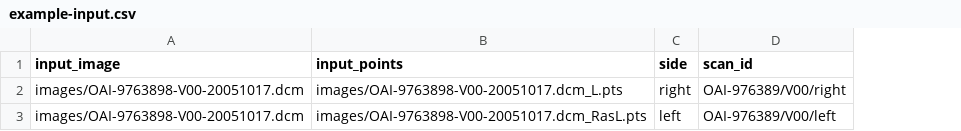
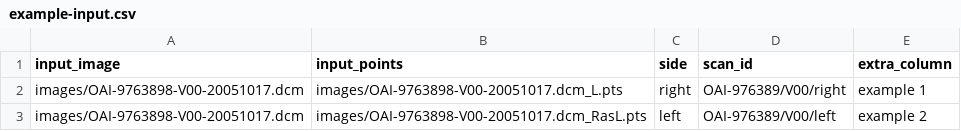
Before and after one commit to gvtulder/hipjsw, a CSV file: example-input.csv, drawn as a sheet; the diff names each change by its address in the sheet, - before the commit and + after, or states it on an @@ line.

Commit message:
Include original CSV columns in output.

```diff
--- a/example-input.csv
+++ b/example-input.csv
+column E (extra_column), rows 2-3: example 1 | example 2
```
Also changed, not shown: 1 other file.
